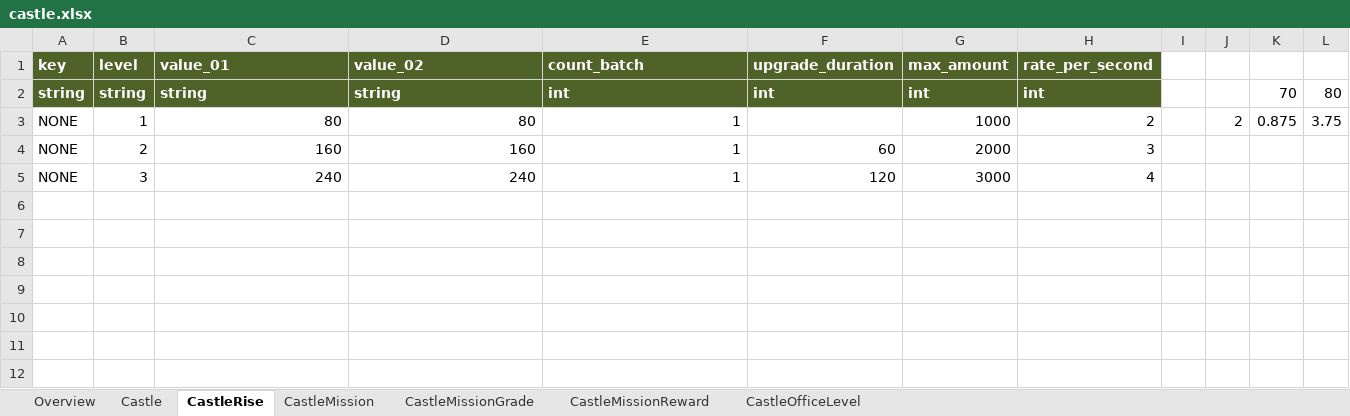
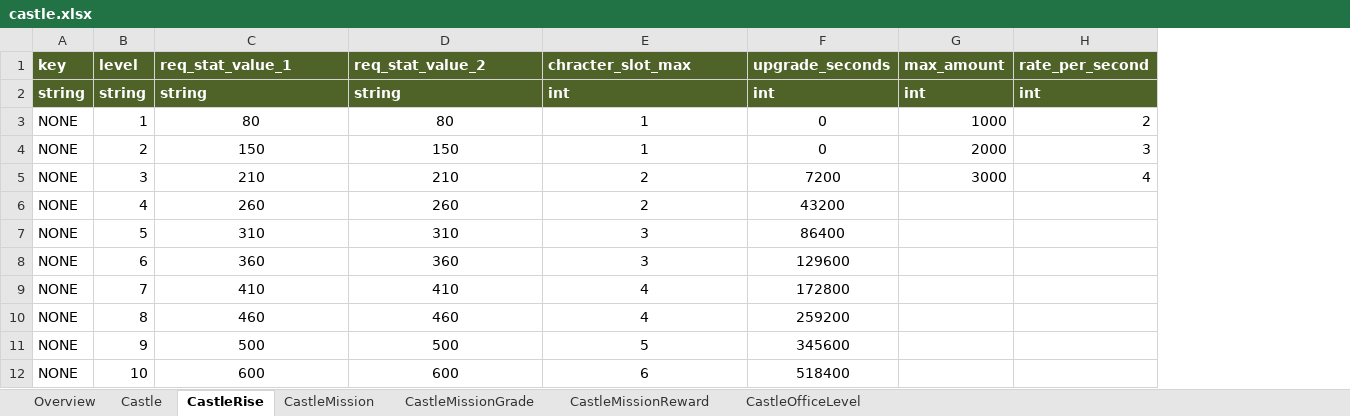
Before and after one commit to Roksan4614/ThreeKingdoms, an Excel workbook: ExcelToJSONConverter/excel/castle.xlsx, sheet CastleRise, drawn as a sheet; values as stored, in another font and other column widths than the file's, no borders; removed rows and columns are numbered as before the commit, all else as after; the diff names each change by its address in the sheet, - before the commit and + after, or states it on an @@ line.

```diff
--- a/ExcelToJSONConverter/excel/castle.xlsx (sheet CastleRise)
+++ b/ExcelToJSONConverter/excel/castle.xlsx (sheet CastleRise)
-column F (upgrade_duration), rows 2-5: int |  | 60 | 120
+column F (upgrade_seconds), rows 2-5: int | 0 | 0 | 7200
-column I, empty
-column J, row 3: 2
-column K, rows 2-3: 70 | 0.875
-column L, rows 2-3: 80 | 3.75
-C1: value_01
+C1: req_stat_value_1
-D1: value_02
+D1: req_stat_value_2
-E1: count_batch
+E1: chracter_slot_max
-C3:E5 alignment: right
+C3:E5 alignment: center
-C4 (req_stat_value_1): 160
+C4 (req_stat_value_1): 150
-D4 (req_stat_value_2): 160
+D4 (req_stat_value_2): 150
-C5 (req_stat_value_1): 240
+C5 (req_stat_value_1): 210
-D5 (req_stat_value_2): 240
+D5 (req_stat_value_2): 210
-E5 (chracter_slot_max): 1
+E5 (chracter_slot_max): 2
+row 6: NONE | 4 | 260 | 260 | 2 | 43200
+row 7: NONE | 5 | 310 | 310 | 3 | 86400
+row 8: NONE | 6 | 360 | 360 | 3 | 129600
+row 9: NONE | 7 | 410 | 410 | 4 | 172800
+row 10: NONE | 8 | 460 | 460 | 4 | 259200
+row 11: NONE | 9 | 500 | 500 | 5 | 345600
+row 12: NONE | 10 | 600 | 600 | 6 | 518400
```
Also changed, not shown: sheet Castle, 18 other files.
